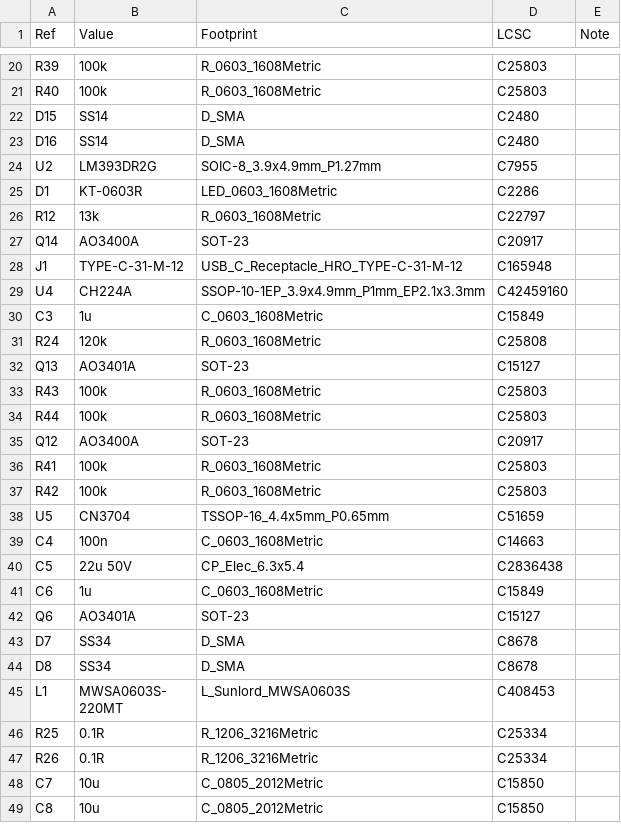
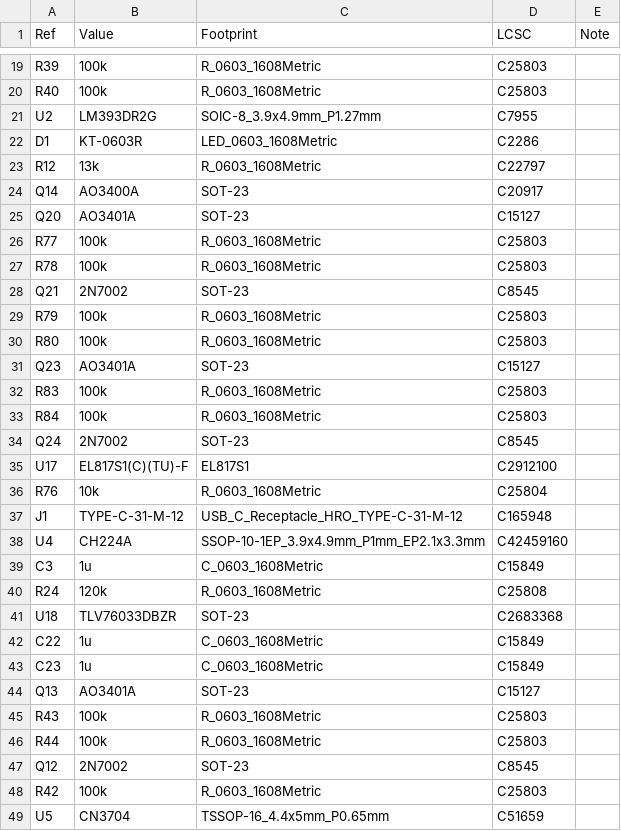
Before and after one commit to ckemere/LaserDriver, a CSV file: LaserHAT/BatteryPack/bom_BatteryPack.csv, drawn as a sheet; only a part is shown, gaps mark what is left out; the shorter side is filled out with more unchanged rows; the diff covers the shown part only.

```diff
--- a/LaserHAT/BatteryPack/bom_BatteryPack.csv
+++ b/LaserHAT/BatteryPack/bom_BatteryPack.csv
@@ -21,4 +20,2 @@ R39,100k,R_0603_1608Metric,C25803,
 R40,100k,R_0603_1608Metric,C25803,
-D15,SS14,D_SMA,C2480,
-D16,SS14,D_SMA,C2480,
 U2,LM393DR2G,SOIC-8_3.9x4.9mm_P1.27mm,C7955,
@@ -27,2 +24,14 @@ R12,13k,R_0603_1608Metric,C22797,
 Q14,AO3400A,SOT-23,C20917,
+Q20,AO3401A,SOT-23,C15127,
+R77,100k,R_0603_1608Metric,C25803,
+R78,100k,R_0603_1608Metric,C25803,
+Q21,2N7002,SOT-23,C8545,
+R79,100k,R_0603_1608Metric,C25803,
+R80,100k,R_0603_1608Metric,C25803,
+Q23,AO3401A,SOT-23,C15127,
+R83,100k,R_0603_1608Metric,C25803,
+R84,100k,R_0603_1608Metric,C25803,
+Q24,2N7002,SOT-23,C8545,
+U17,EL817S1(C)(TU)-F,EL817S1,C2912100,
+R76,10k,R_0603_1608Metric,C25804,
 J1,TYPE-C-31-M-12,USB_C_Receptacle_HRO_TYPE-C-31-M-12,C165948,
@@ -31,2 +40,5 @@ C3,1u,C_0603_1608Metric,C15849,
 R24,120k,R_0603_1608Metric,C25808,
+U18,TLV76033DBZR,SOT-23,C2683368,
+C22,1u,C_0603_1608Metric,C15849,
+C23,1u,C_0603_1608Metric,C15849,
 Q13,AO3401A,SOT-23,C15127,
@@ -34,4 +46,3 @@ R43,100k,R_0603_1608Metric,C25803,
 R44,100k,R_0603_1608Metric,C25803,
-Q12,AO3400A,SOT-23,C20917,
-R41,100k,R_0603_1608Metric,C25803,
+Q12,2N7002,SOT-23,C8545,
 R42,100k,R_0603_1608Metric,C25803,
```
Also changed, not shown: 22 added rows, 4 removed rows and 11 edited cells elsewhere in this file, LaserHAT/fab/BatteryPack/BatteryPack_bom.csv, LaserHAT/fab/BatteryPack/BatteryPack_cpl.csv, 25 other files.
